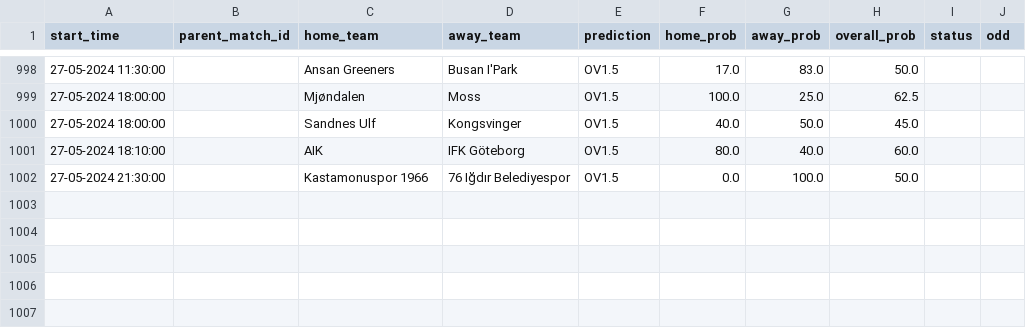
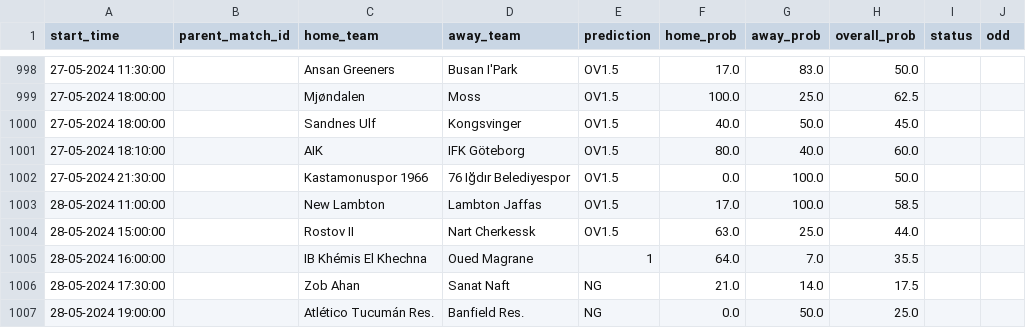
Before and after one commit to dennis-mutethia/soccer-predictions, a CSV file: docs/predictions.csv, drawn as a sheet; only a part is shown, gaps mark what is left out.

```diff
--- a/docs/predictions.csv
+++ b/docs/predictions.csv
@@ -1002 +1002,6 @@ start_time,parent_match_id,home_team,away_team,prediction,home_prob,away_prob,ov
 27-05-2024 21:30:00,,Kastamonuspor 1966,76 Iğdır Belediyespor,OV1.5,0.0,100.0,50.0,,
+28-05-2024 11:00:00,,New Lambton,Lambton Jaffas,OV1.5,17.0,100.0,58.5,,
+28-05-2024 15:00:00,,Rostov II,Nart Cherkessk,OV1.5,63.0,25.0,44.0,,
+28-05-2024 16:00:00,,IB Khémis El Khechna,Oued Magrane,1,64.0,7.0,35.5,,
+28-05-2024 17:30:00,,Zob Ahan,Sanat Naft,NG,21.0,14.0,17.5,,
+28-05-2024 19:00:00,,Atlético Tucumán Res.,Banfield Res.,NG,0.0,50.0,25.0,,
```
